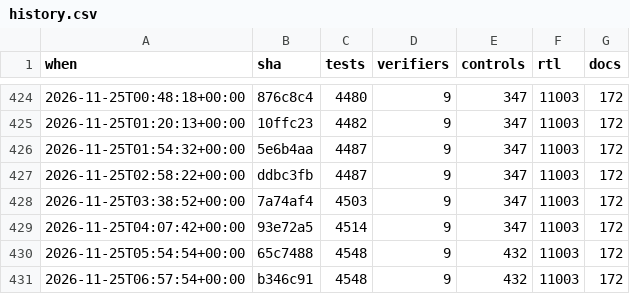
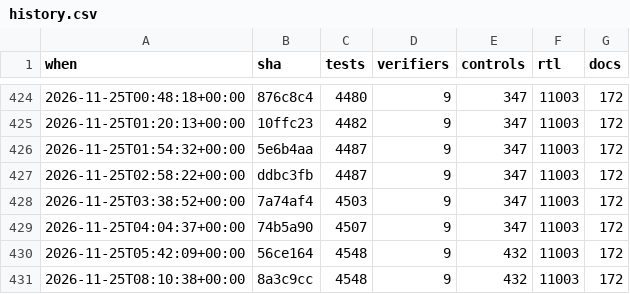
Before and after one commit to 2AMLogic/gf180-parasynth, a CSV file: docs/scorecard/history.csv, drawn as a sheet; only a part is shown, gaps mark what is left out.

```diff
--- a/docs/scorecard/history.csv
+++ b/docs/scorecard/history.csv
@@ -428,4 +428,4 @@ when,sha,tests,verifiers,controls,rtl,docs
 2026-11-25T03:38:52+00:00,7a74af4,4503,9,347,11003,172
-2026-11-25T04:07:42+00:00,93e72a5,4514,9,347,11003,172
-2026-11-25T05:54:54+00:00,65c7488,4548,9,432,11003,172
-2026-11-25T06:57:54+00:00,b346c91,4548,9,432,11003,172
+2026-11-25T04:04:37+00:00,74b5a90,4507,9,347,11003,172
+2026-11-25T05:42:09+00:00,56ce164,4548,9,432,11003,172
+2026-11-25T08:10:38+00:00,8a3c9cc,4548,9,432,11003,172
```
Also changed, not shown: 1 other file.
